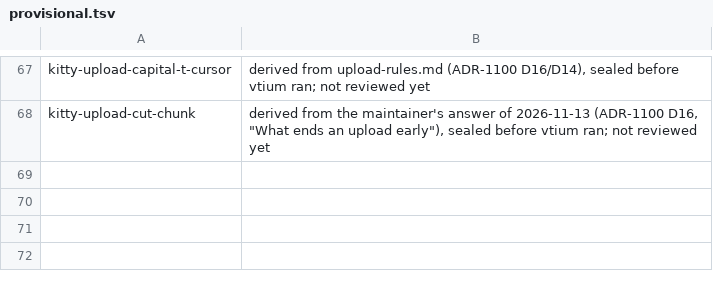
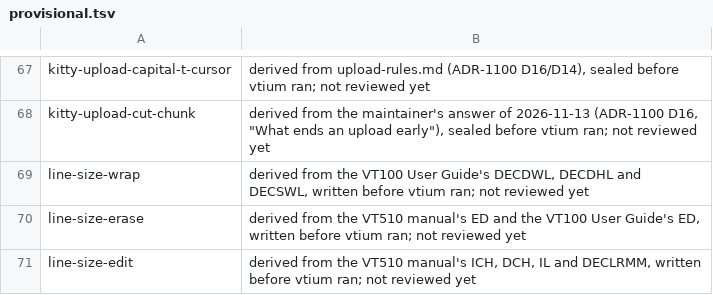
Before and after one commit to vtium/vtium, a TSV file: tools/conformance/vtium/provisional.tsv, drawn as a sheet; only a part is shown, gaps mark what is left out; the diff names each change by its address in the sheet, - before the commit and + after, or states it on an @@ line.

Commit message:
GOLDEN-ONLY test(conformance): provisional goldens of the three line size cases
The goldens of line-size-wrap, line-size-erase and line-size-edit, in the
screen and frame views, were written by hand from the specification
statements each case's # spec: line quotes, before vtium ran them. The
checkpoint offsets come from conformance cases --bin, which compiles the
case's input and does not run vtium. vtium-replay's output then matched
every line. All three are listed in provisional.tsv until reviewed.

```diff
--- a/tools/conformance/vtium/provisional.tsv
+++ b/tools/conformance/vtium/provisional.tsv
+row 69: line-size-wrap | derived from the VT100 User Guide's DECDWL, DECDHL and DECSWL, written before vtium ran; not reviewed yet
+row 70: line-size-erase | derived from the VT510 manual's ED and the VT100 User Guide's ED, written before vtium ran; not reviewed yet
+row 71: line-size-edit | derived from the VT510 manual's ICH, DCH, IL and DECLRMM, written before vtium ran; not reviewed yet
```
Also changed, not shown: 6 other files.
